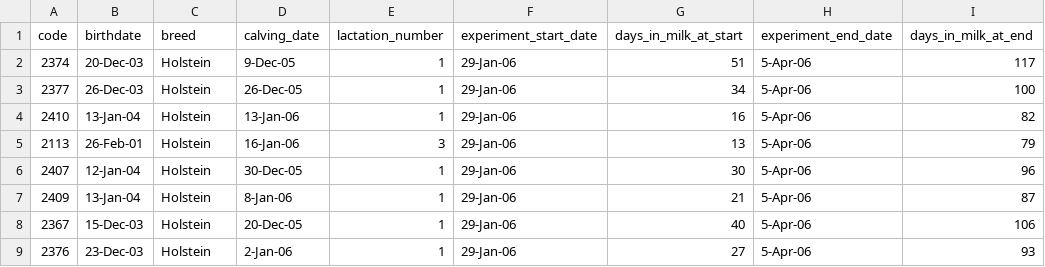
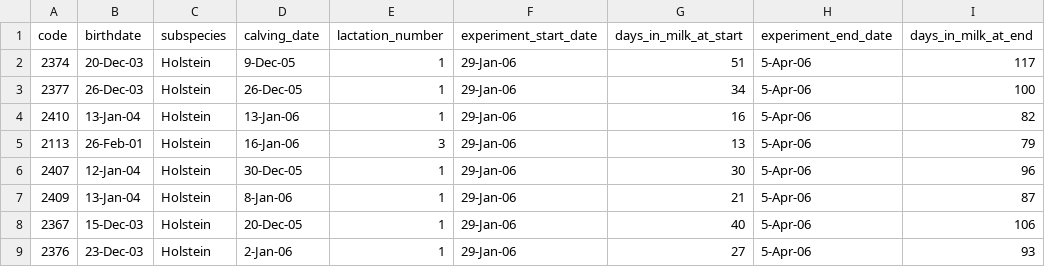
Before and after one commit to omxhealth/metaboflo, a CSV file: data/animals.csv, drawn as a sheet.

```diff
--- a/data/animals.csv
+++ b/data/animals.csv
@@ -1,2 +1,2 @@
-code,birthdate,breed,calving_date,lactation_number,experiment_start_date,days_in_milk_at_start,experiment_end_date,days_in_milk_at_end
+code,birthdate,subspecies,calving_date,lactation_number,experiment_start_date,days_in_milk_at_start,experiment_end_date,days_in_milk_at_end
 2374,20-Dec-03,Holstein,9-Dec-05,1,29-Jan-06,51,5-Apr-06,117
```
Also changed, not shown: data/feed.csv, 12 other files.
